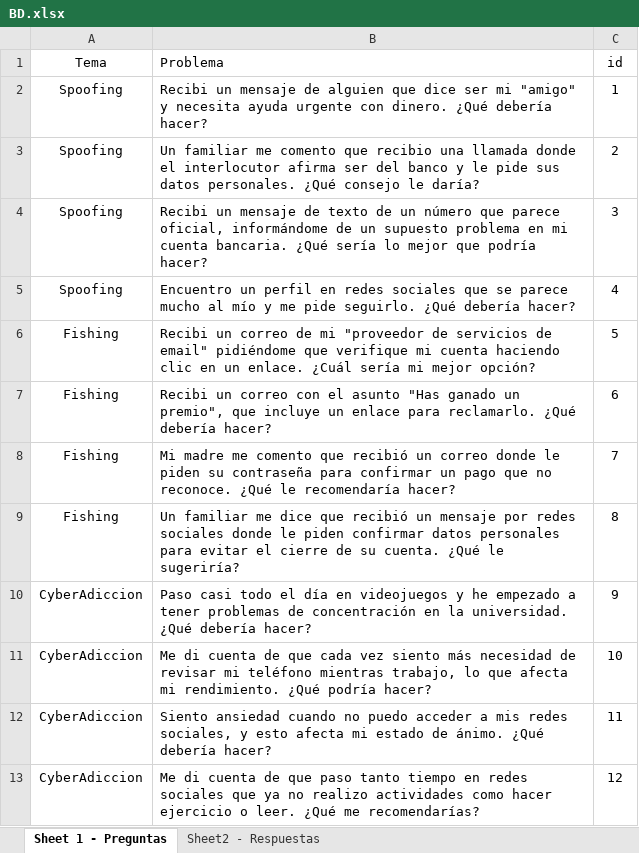
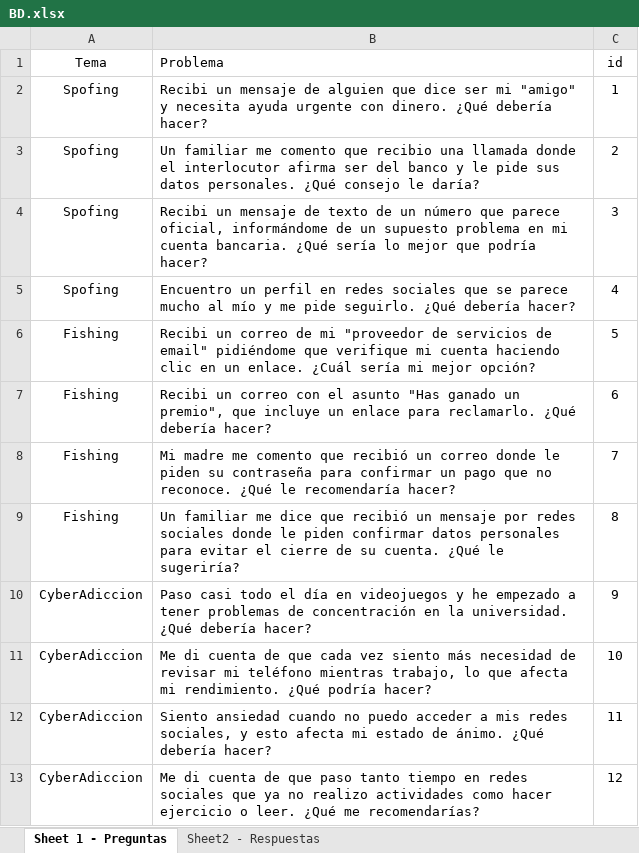
Before and after one commit to pjosed/ProyectoFinalPoo, an Excel workbook: src/files/BD.xlsx, sheet Sheet 1 - Preguntas, drawn as a sheet; values as stored, in another font and other column widths than the file's, no borders; table styles not drawn; the diff names each change by its address in the sheet, - before the commit and + after, or states it on an @@ line.

```diff
--- a/src/files/BD.xlsx (sheet Sheet 1 - Preguntas)
+++ b/src/files/BD.xlsx (sheet Sheet 1 - Preguntas)
-A2:A5 (Tema): Spoofing
+A2:A5 (Tema): Spofing
```
Also changed, not shown: 12 other files.
